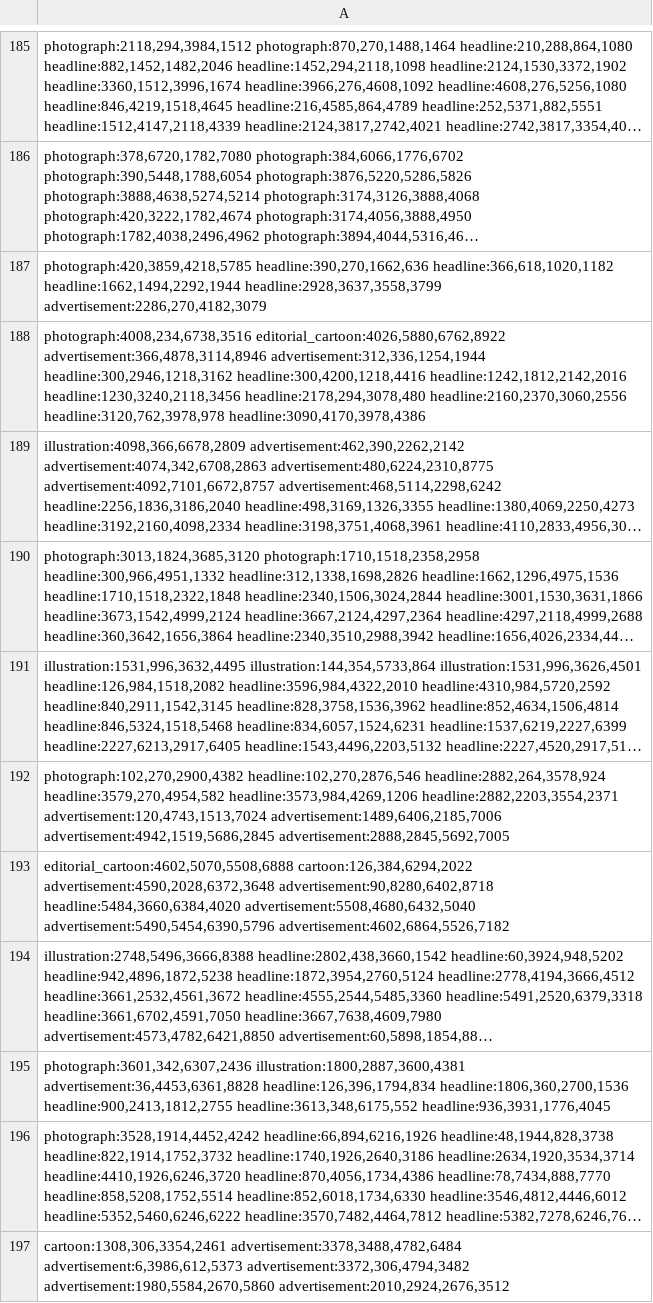
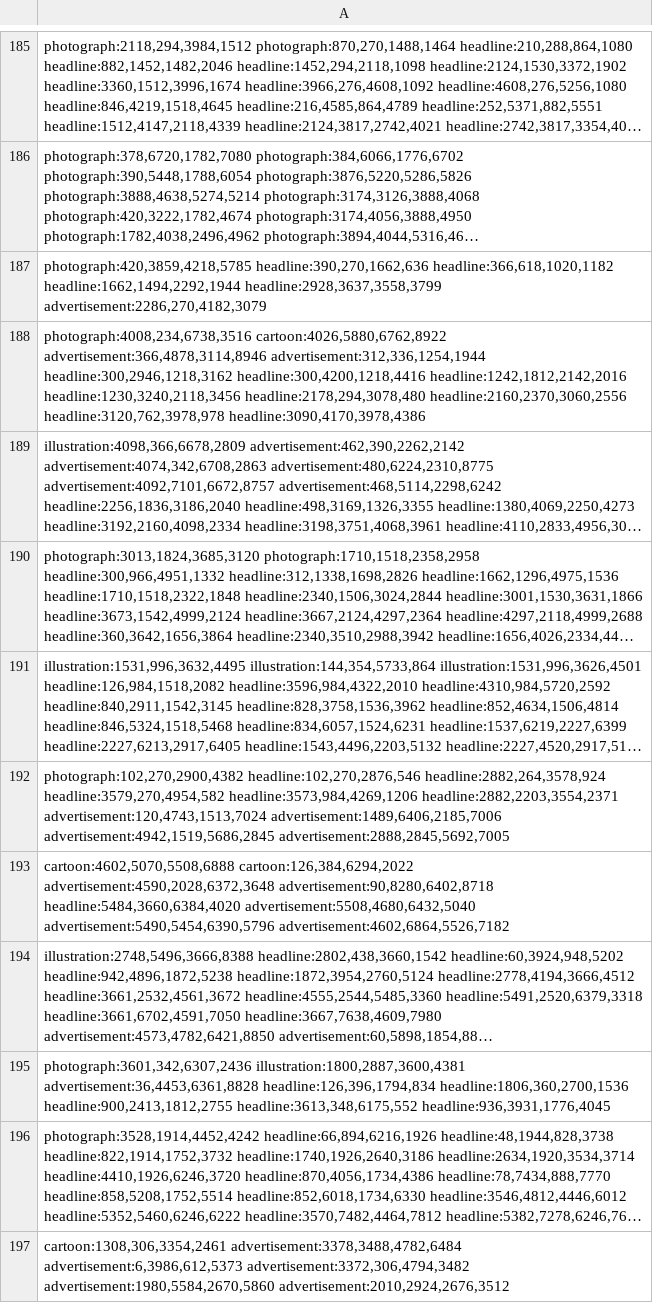
Before and after one commit to yngalxx/Master_degree, a TSV file: data/test-A/expected.tsv, drawn as a sheet; only a part is shown, gaps mark what is left out; long unchanged cells end in …; the diff covers the shown part only; the diff names each change by its address in the sheet, - before the commit and + after, or states it on an @@ line.

```diff
--- a/data/test-A/expected.tsv
+++ b/data/test-A/expected.tsv
-A188: photograph:4008,234,6738,3516 editorial_cartoon:4026,5880,6762,8922 advertisement:366,4878,3114,8946 advertisement:312,336,1254,1944…
+A188: photograph:4008,234,6738,3516 cartoon:4026,5880,6762,8922 advertisement:366,4878,3114,8946 advertisement:312,336,1254,1944…
-A193: editorial_cartoon:4602,5070,5508,6888 cartoon:126,384,6294,2022 advertisement:4590,2028,6372,3648…
+A193: cartoon:4602,5070,5508,6888 cartoon:126,384,6294,2022 advertisement:4590,2028,6372,3648…
```
Also changed, not shown: 51 edited cells elsewhere in this file, data/dev-0/expected.tsv, 27 other files.
